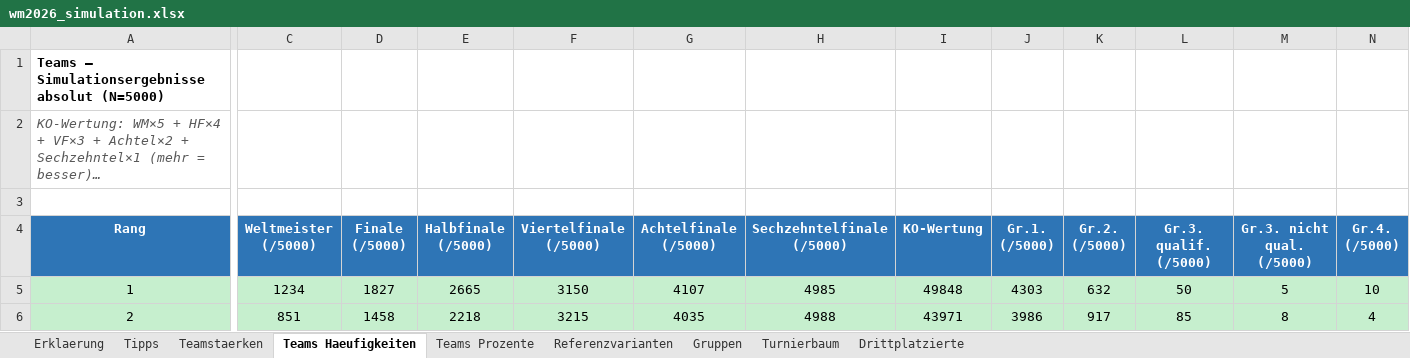
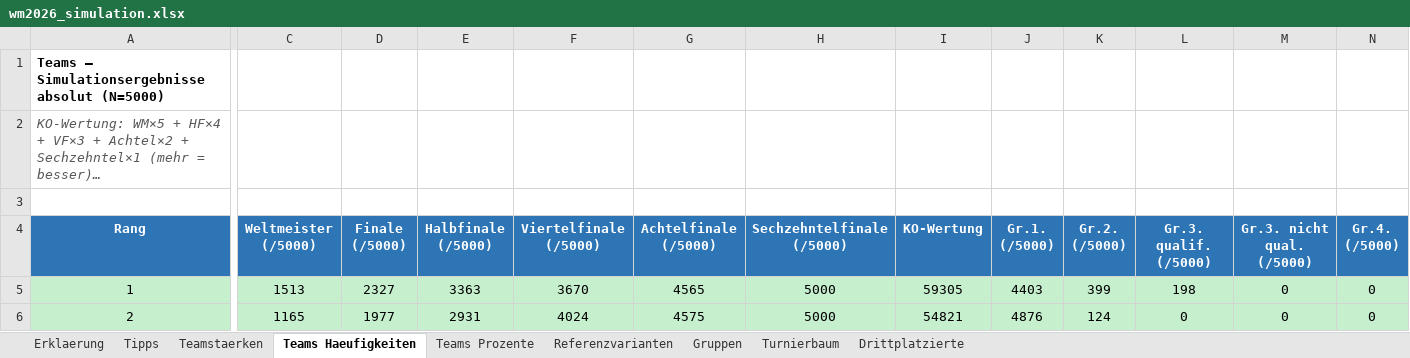
Before and after one commit to flambiertes/fussballanalyse, an Excel workbook: wm_2026/wm2026_simulation.xlsx, sheet Teams Haeufigkeiten, drawn as a sheet; only a part is shown, gaps mark what is left out; long unchanged cells end in …; values as stored, in another font and other column widths than the file's, no borders; the diff covers the shown part only; the diff names each change by its address in the sheet, - before the commit and + after, or states it on an @@ line.

```diff
--- a/wm_2026/wm2026_simulation.xlsx (sheet Teams Haeufigkeiten)
+++ b/wm_2026/wm2026_simulation.xlsx (sheet Teams Haeufigkeiten)
-C5 (Weltmeister (/5000)): 1234
+C5 (Weltmeister (/5000)): 1513
-D5 (Finale (/5000)): 1827
+D5 (Finale (/5000)): 2327
-E5 (Halbfinale (/5000)): 2665
+E5 (Halbfinale (/5000)): 3363
-F5 (Viertelfinale (/5000)): 3150
+F5 (Viertelfinale (/5000)): 3670
-G5 (Achtelfinale (/5000)): 4107
+G5 (Achtelfinale (/5000)): 4565
-H5 (Sechzehntelfinale (/5000)): 4985
+H5 (Sechzehntelfinale (/5000)): 5000
-I5 (KO-Wertung): 49848
+I5 (KO-Wertung): 59305
-J5 (Gr.1. (/5000)): 4303
+J5 (Gr.1. (/5000)): 4403
-K5 (Gr.2. (/5000)): 632
+K5 (Gr.2. (/5000)): 399
-L5 (Gr.3. qualif. (/5000)): 50
+L5 (Gr.3. qualif. (/5000)): 198
-M5 (Gr.3. nicht qual. (/5000)): 5
+M5 (Gr.3. nicht qual. (/5000)): 0
-N5 (Gr.4. (/5000)): 10
+N5 (Gr.4. (/5000)): 0
-C6 (Weltmeister (/5000)): 851
+C6 (Weltmeister (/5000)): 1165
-D6 (Finale (/5000)): 1458
+D6 (Finale (/5000)): 1977
-E6 (Halbfinale (/5000)): 2218
+E6 (Halbfinale (/5000)): 2931
-F6 (Viertelfinale (/5000)): 3215
+F6 (Viertelfinale (/5000)): 4024
-G6 (Achtelfinale (/5000)): 4035
+G6 (Achtelfinale (/5000)): 4575
-H6 (Sechzehntelfinale (/5000)): 4988
+H6 (Sechzehntelfinale (/5000)): 5000
-I6 (KO-Wertung): 43971
+I6 (KO-Wertung): 54821
-J6 (Gr.1. (/5000)): 3986
+J6 (Gr.1. (/5000)): 4876
-K6 (Gr.2. (/5000)): 917
+K6 (Gr.2. (/5000)): 124
-L6 (Gr.3. qualif. (/5000)): 85
+L6 (Gr.3. qualif. (/5000)): 0
-M6 (Gr.3. nicht qual. (/5000)): 8
+M6 (Gr.3. nicht qual. (/5000)): 0
-N6 (Gr.4. (/5000)): 4
+N6 (Gr.4. (/5000)): 0
```
Also changed, not shown: 618 edited cells elsewhere in this sheet, sheet Teamstaerken, sheet Teams Prozente, sheet Tipps, sheet Gruppen, sheet Erklaerung, sheet Drittplatzierte, 2 more sheets, 12 other files.
